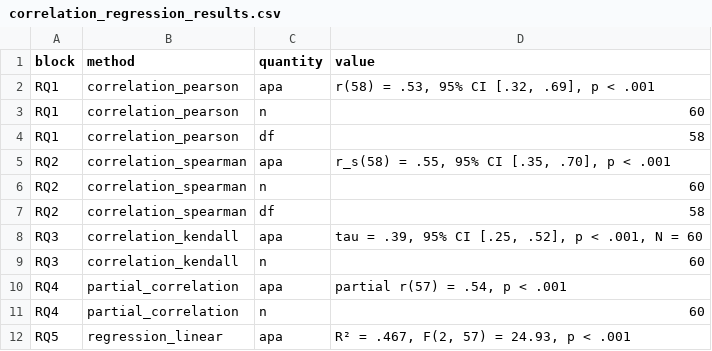
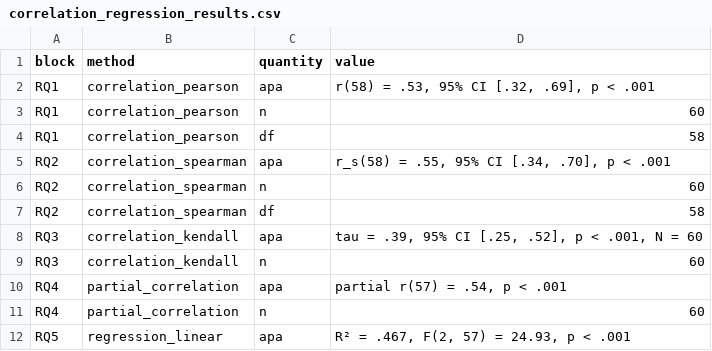
Before and after one commit to MohammedAliSharafuddin/surveyframe, a CSV file: inst/extdata/demos/correlation_regression_results.csv, drawn as a sheet.

```diff
--- a/inst/extdata/demos/correlation_regression_results.csv
+++ b/inst/extdata/demos/correlation_regression_results.csv
@@ -4,3 +4,3 @@
 "RQ1","correlation_pearson","df","58"
-"RQ2","correlation_spearman","apa","r_s(58) = .55, 95% CI [.35, .70], p < .001"
+"RQ2","correlation_spearman","apa","r_s(58) = .55, 95% CI [.34, .70], p < .001"
 "RQ2","correlation_spearman","n","60"
```
Also changed, not shown: inst/extdata/demos/categorical_results.csv, inst/extdata/demos/logistic_results.csv, 7 other files.
